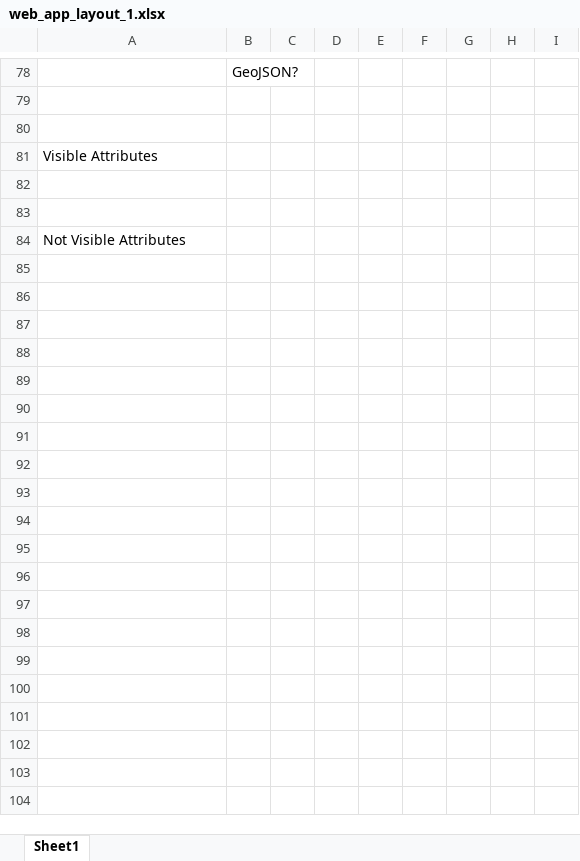
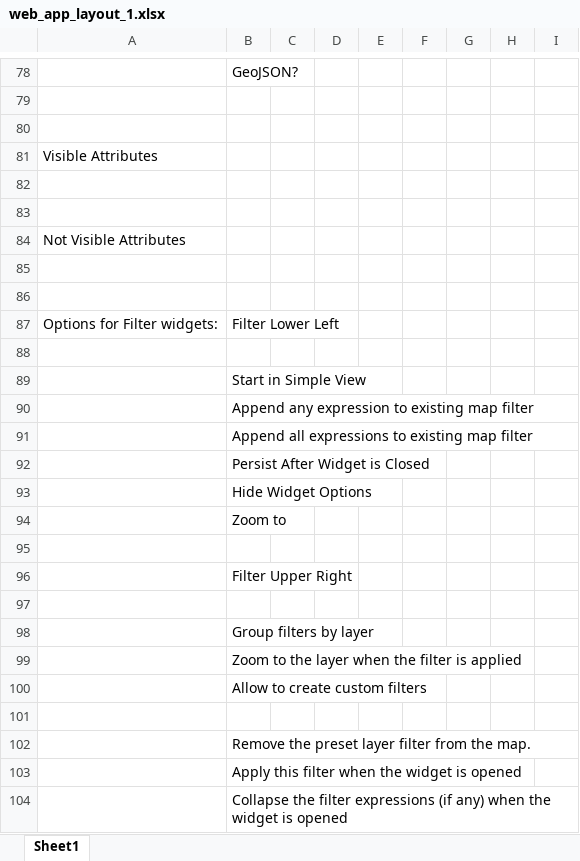
Before and after one commit to gcc-dav-official-github/production, an Excel workbook: projects/energy/docs/web_app_layout_1.xlsx, sheet Sheet1, drawn as a sheet; only a part is shown, gaps mark what is left out; values as stored, in another font and other column widths than the file's, no borders; the diff covers the shown part only; the diff names each change by its address in the sheet, - before the commit and + after, or states it on an @@ line.

```diff
--- a/projects/energy/docs/web_app_layout_1.xlsx (sheet Sheet1)
+++ b/projects/energy/docs/web_app_layout_1.xlsx (sheet Sheet1)
+row 85: (empty)
+row 86: (empty)
+row 87: Options for Filter widgets: | Filter Lower Left
+row 88: (empty)
+row 89:  | Start in Simple View
+row 90:  | Append any expression to existing map filter
+row 91:  | Append all expressions to existing map filter
+row 92:  | Persist After Widget is Closed
+row 93:  | Hide Widget Options
+row 94:  | Zoom to
+row 95: (empty)
+row 96:  | Filter Upper Right
+row 97: (empty)
+row 98:  | Group filters by layer
+row 99:  | Zoom to the layer when the filter is applied
+row 100:  | Allow to create custom filters
+row 101: (empty)
+row 102:  | Remove the preset layer filter from the map.
+row 103:  | Apply this filter when the widget is opened
+row 104:  | Collapse the filter expressions (if any) when the widget is opened
```
Also changed, not shown: 3 edited cells elsewhere in this sheet, 10 other files.
